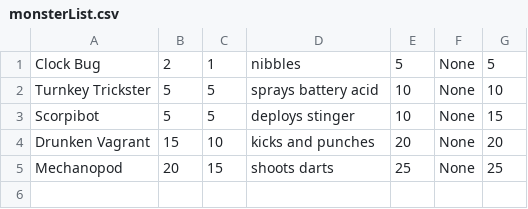
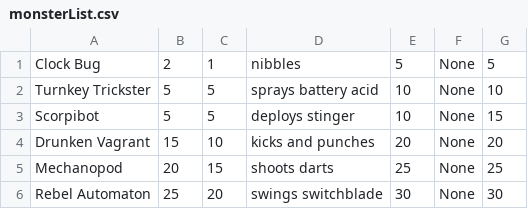
Before and after one commit to pkokosielis/Chains-of-Ivy, a CSV file: csv/monsterList.csv, drawn as a sheet.

Commit message:
Added Rebel Automaton

```diff
--- a/csv/monsterList.csv
+++ b/csv/monsterList.csv
@@ -5 +5,2 @@ Drunken Vagrant;15;10;kicks and punches;20;None;20
 Mechanopod;20;15;shoots darts;25;None;25
+Rebel Automaton;25;20;swings switchblade;30;None;30
```
